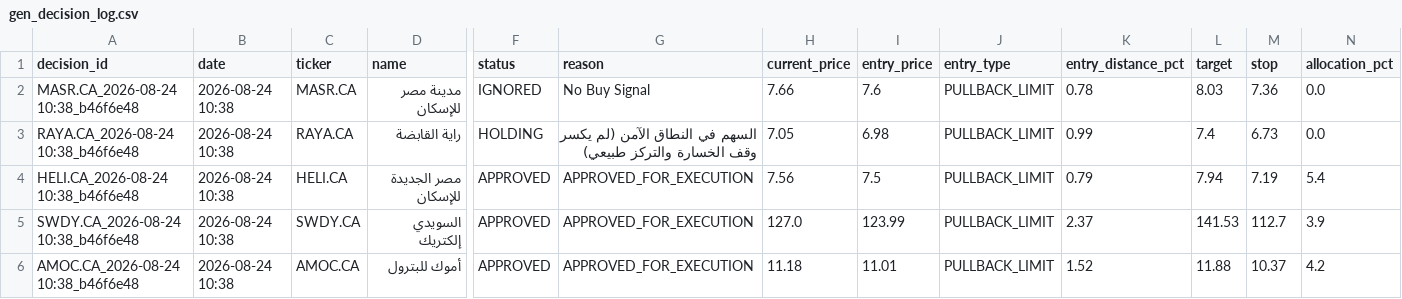
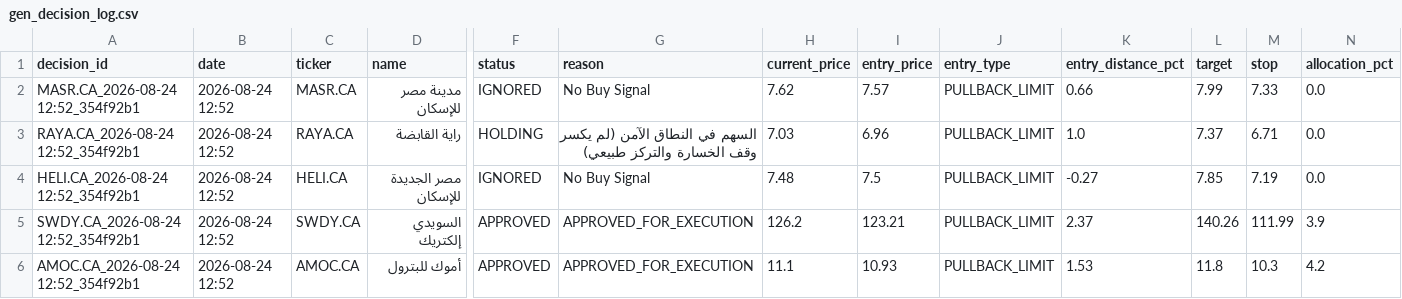
Before and after one commit to ghalimina/Gen-26-Financial-Manager-v3, a CSV file: gen_decision_log.csv, drawn as a sheet; only a part is shown, gaps mark what is left out; removed rows and columns are numbered as before the commit, all else as after; rows hold the shown columns only; the diff covers the shown part only; the diff names each change by its address in the sheet, - before the commit and + after, or states it on an @@ line.

```diff
--- a/gen_decision_log.csv
+++ b/gen_decision_log.csv
-A2 (decision_id): MASR.CA_2026-08-24 10:38_b46f6e48
+A2 (decision_id): MASR.CA_2026-08-24 12:52_354f92b1
-B2:B3 (date): 2026-08-24 10:38
+B2:B3 (date): 2026-08-24 12:52
-H2 (current_price): 7.66
+H2 (current_price): 7.62
-I2 (entry_price): 7.6
+I2 (entry_price): 7.57
-K2 (entry_distance_pct): 0.78
+K2 (entry_distance_pct): 0.66
-L2 (target): 8.03
+L2 (target): 7.99
-M2 (stop): 7.36
+M2 (stop): 7.33
-A3 (decision_id): RAYA.CA_2026-08-24 10:38_b46f6e48
+A3 (decision_id): RAYA.CA_2026-08-24 12:52_354f92b1
-H3 (current_price): 7.05
+H3 (current_price): 7.03
-I3 (entry_price): 6.98
+I3 (entry_price): 6.96
-K3 (entry_distance_pct): 0.99
+K3 (entry_distance_pct): 1.0
-L3 (target): 7.4
+L3 (target): 7.37
-M3 (stop): 6.73
+M3 (stop): 6.71
-row 4: HELI.CA_2026-08-24 10:38_b46f6e48 | 2026-08-24 10:38 | HELI.CA | مصر الجديدة للإسكان | APPROVED | APPROVED_FOR_EXECUTION | 7.56 | 7.5 | PULLBACK_LIMIT | 0.79 | 7.94 | 7.19 | 5.4
+row 4: HELI.CA_2026-08-24 12:52_354f92b1 | 2026-08-24 12:52 | HELI.CA | مصر الجديدة للإسكان | IGNORED | No Buy Signal | 7.48 | 7.5 | PULLBACK_LIMIT | -0.27 | 7.85 | 7.19 | 0.0
-A5 (decision_id): SWDY.CA_2026-08-24 10:38_b46f6e48
+A5 (decision_id): SWDY.CA_2026-08-24 12:52_354f92b1
-B5:B6 (date): 2026-08-24 10:38
+B5:B6 (date): 2026-08-24 12:52
-H5 (current_price): 127.0
+H5 (current_price): 126.2
-I5 (entry_price): 123.99
+I5 (entry_price): 123.21
-L5 (target): 141.53
+L5 (target): 140.26
-M5 (stop): 112.7
+M5 (stop): 111.99
-A6 (decision_id): AMOC.CA_2026-08-24 10:38_b46f6e48
+A6 (decision_id): AMOC.CA_2026-08-24 12:52_354f92b1
-H6 (current_price): 11.18
+H6 (current_price): 11.1
-I6 (entry_price): 11.01
+I6 (entry_price): 10.93
-K6 (entry_distance_pct): 1.52
+K6 (entry_distance_pct): 1.53
-L6 (target): 11.88
+L6 (target): 11.8
-M6 (stop): 10.37
+M6 (stop): 10.3
```
Also changed, not shown: 126 edited cells elsewhere in this file, gen_daily_ranking.csv, gen_portfolio_state.csv, 24 other files.
